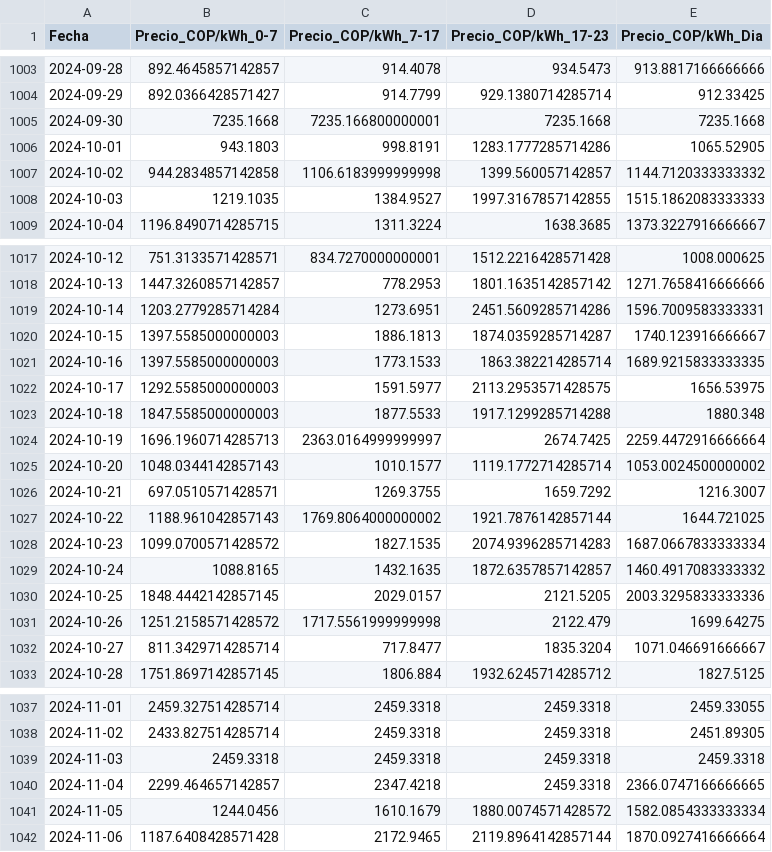
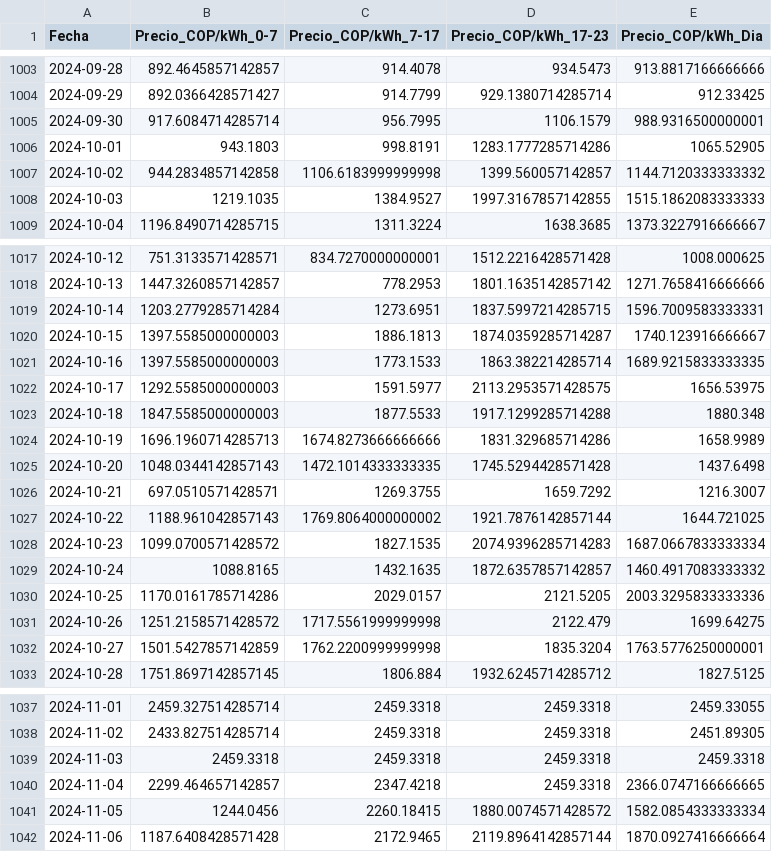
Before and after one commit to shaka03/bot_futuros, a CSV file: data/3_gold/datos_PRECIOS.csv, drawn as a sheet; only a part is shown, gaps mark what is left out.

```diff
--- a/data/3_gold/datos_PRECIOS.csv
+++ b/data/3_gold/datos_PRECIOS.csv
@@ -1004,3 +1004,3 @@ Fecha,Precio_COP/kWh_0-7,Precio_COP/kWh_7-17,Precio_COP/kWh_17-23,Precio_COP/kWh
 2024-09-29,892.0366428571427,914.7799,929.1380714285714,912.33425
-2024-09-30,7235.1668,7235.166800000001,7235.1668,7235.1668
+2024-09-30,917.6084714285714,956.7995,1106.1579,988.9316500000001
 2024-10-01,943.1803,998.8191,1283.1777285714286,1065.52905
@@ -1018,3 +1018,3 @@ Fecha,Precio_COP/kWh_0-7,Precio_COP/kWh_7-17,Precio_COP/kWh_17-23,Precio_COP/kWh
 2024-10-13,1447.3260857142857,778.2953,1801.1635142857142,1271.7658416666666
-2024-10-14,1203.2779285714284,1273.6951,2451.5609285714286,1596.7009583333331
+2024-10-14,1203.2779285714284,1273.6951,1837.5997214285715,1596.7009583333331
 2024-10-15,1397.5585000000003,1886.1813,1874.0359285714287,1740.123916666667
@@ -1023,4 +1023,4 @@ Fecha,Precio_COP/kWh_0-7,Precio_COP/kWh_7-17,Precio_COP/kWh_17-23,Precio_COP/kWh
 2024-10-18,1847.5585000000003,1877.5533,1917.1299285714288,1880.348
-2024-10-19,1696.1960714285713,2363.0164999999997,2674.7425,2259.4472916666664
-2024-10-20,1048.0344142857143,1010.1577,1119.1772714285714,1053.0024500000002
+2024-10-19,1696.1960714285713,1674.8273666666666,1831.329685714286,1658.9989
+2024-10-20,1048.0344142857143,1472.1014333333335,1745.5294428571428,1437.6498
 2024-10-21,697.0510571428571,1269.3755,1659.7292,1216.3007
@@ -1029,5 +1029,5 @@ Fecha,Precio_COP/kWh_0-7,Precio_COP/kWh_7-17,Precio_COP/kWh_17-23,Precio_COP/kWh
 2024-10-24,1088.8165,1432.1635,1872.6357857142857,1460.4917083333332
-2024-10-25,1848.4442142857145,2029.0157,2121.5205,2003.3295833333336
+2024-10-25,1170.0161785714286,2029.0157,2121.5205,2003.3295833333336
 2024-10-26,1251.2158571428572,1717.5561999999998,2122.479,1699.64275
-2024-10-27,811.3429714285714,717.8477,1835.3204,1071.046691666667
+2024-10-27,1501.5427857142859,1762.2200999999998,1835.3204,1763.5776250000001
 2024-10-28,1751.8697142857145,1806.884,1932.6245714285712,1827.5125
@@ -1040,3 +1040,3 @@ Fecha,Precio_COP/kWh_0-7,Precio_COP/kWh_7-17,Precio_COP/kWh_17-23,Precio_COP/kWh
 2024-11-04,2299.464657142857,2347.4218,2459.3318,2366.0747166666665
-2024-11-05,1244.0456,1610.1679,1880.0074571428572,1582.0854333333334
+2024-11-05,1244.0456,2260.18415,1880.0074571428572,1582.0854333333334
 2024-11-06,1187.6408428571428,2172.9465,2119.8964142857144,1870.0927416666664
```
Also changed, not shown: data/3_gold/precios_LIQUIDACION.csv, results/option1/benchmark_spot_daily.csv, 19 other files.
